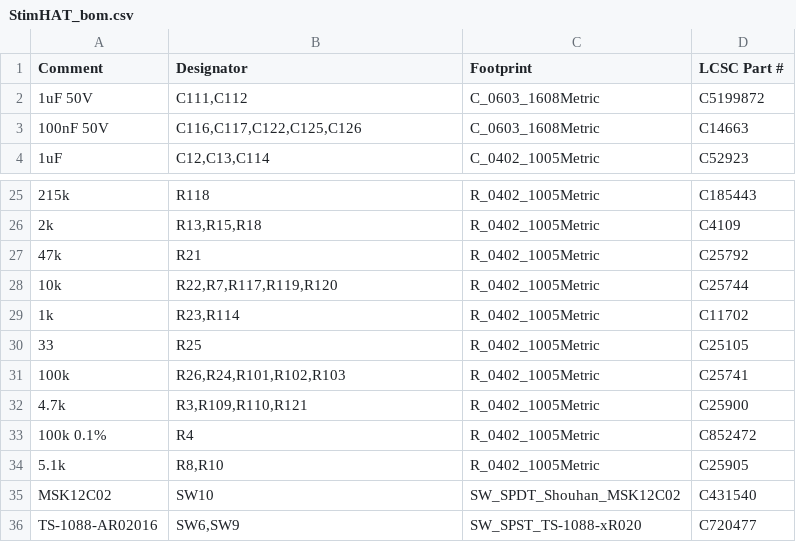
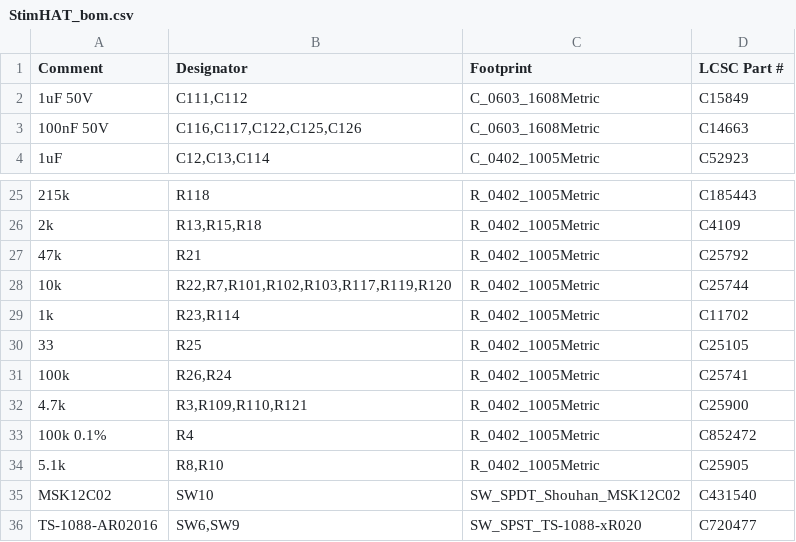
Before and after one commit to ckemere/LaserDriver, a CSV file: LaserHAT/fab/StimHAT/StimHAT_bom.csv, drawn as a sheet; only a part is shown, gaps mark what is left out; the diff names each change by its address in the sheet, - before the commit and + after, or states it on an @@ line.

```diff
--- a/LaserHAT/fab/StimHAT/StimHAT_bom.csv
+++ b/LaserHAT/fab/StimHAT/StimHAT_bom.csv
-D2 (LCSC Part #): C5199872
+D2 (LCSC Part #): C15849
-B28 (Designator): R22,R7,R117,R119,R120
+B28 (Designator): R22,R7,R101,R102,R103,R117,R119,R120
-B31 (Designator): R26,R24,R101,R102,R103
+B31 (Designator): R26,R24
```
Also changed, not shown: LaserHAT/StimHAT/bom_StimHAT.csv, 8 other files.
